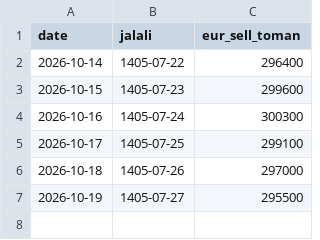
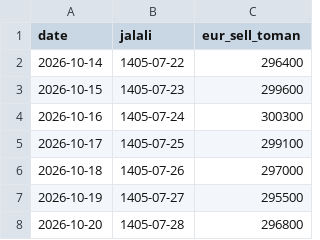
Before and after one commit to neshagostar-pardis/neshagostar-pardis.github.io, a CSV file: currency/data/eur.csv, drawn as a sheet; the diff names each change by its address in the sheet, - before the commit and + after, or states it on an @@ line.

```diff
--- a/currency/data/eur.csv
+++ b/currency/data/eur.csv
+row 8: 2026-10-20 | 1405-07-28 | 296800
```
Also changed, not shown: currency/data/usd.csv, 31 other files.
